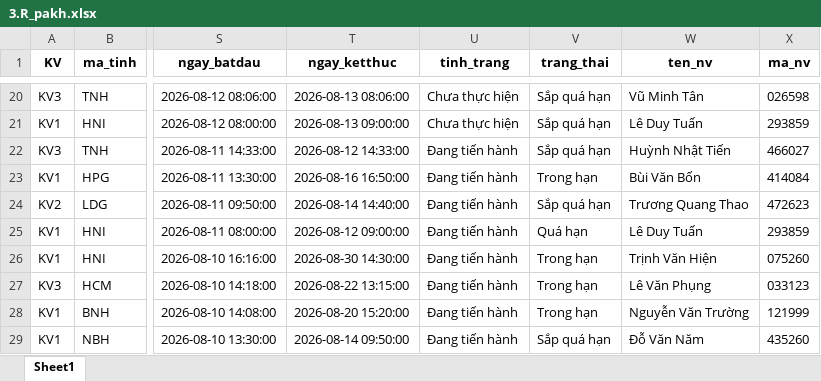
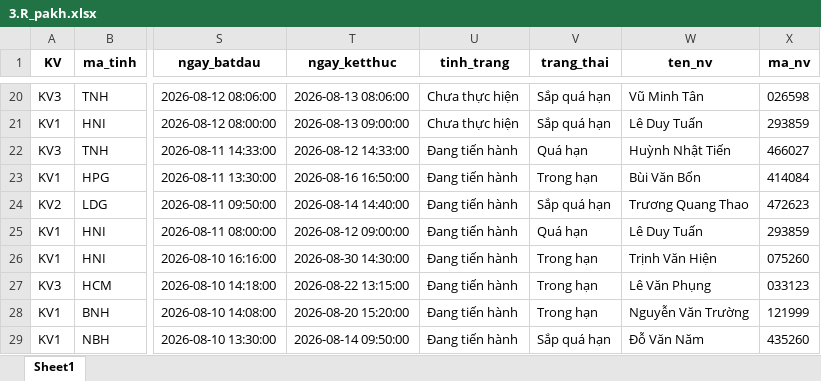
Before and after one commit to Nhunggg1612/dashboard-PAKH, an Excel workbook: data/3.R_pakh.xlsx, sheet Sheet1, drawn as a sheet; only a part is shown, gaps mark what is left out; values as stored, in another font and other column widths than the file's, no borders; the diff names each change by its address in the sheet, - before the commit and + after, or states it on an @@ line.

```diff
--- a/data/3.R_pakh.xlsx (sheet Sheet1)
+++ b/data/3.R_pakh.xlsx (sheet Sheet1)
-V22 (trang_thai): Sắp quá hạn
+V22 (trang_thai): Quá hạn
```
Also changed, not shown: data/5.R_pakh_hoan_thanh.xlsx, 18 other files.
